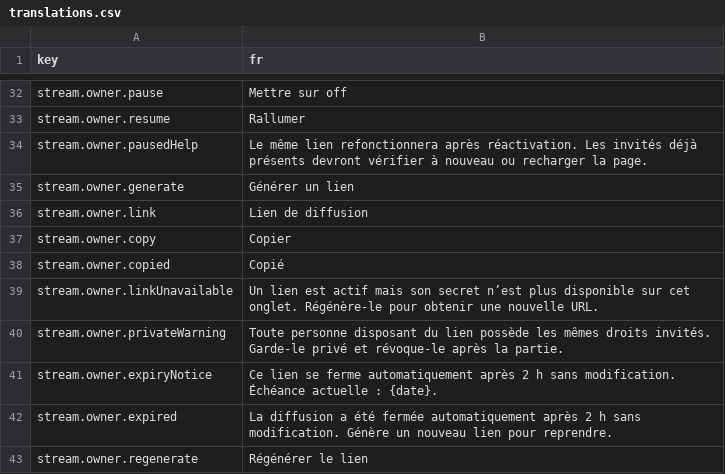
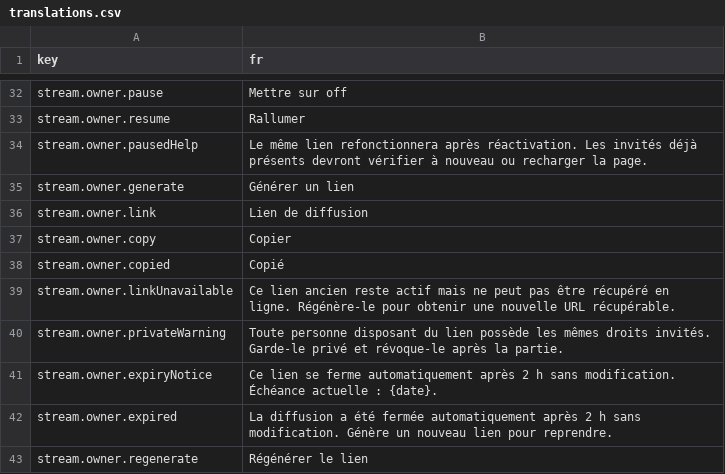
Before and after one commit to Amandin/Cadence, a CSV file: src/i18n/translations.csv, drawn as a sheet; only a part is shown, gaps mark what is left out.

```diff
--- a/src/i18n/translations.csv
+++ b/src/i18n/translations.csv
@@ -38,3 +38,3 @@ stream.owner.copy,Copier
 stream.owner.copied,Copié
-stream.owner.linkUnavailable,Un lien est actif mais son secret n’est plus disponible sur cet onglet. Régénère-le pour obtenir une nouvelle URL.
+stream.owner.linkUnavailable,Ce lien ancien reste actif mais ne peut pas être récupéré en ligne. Régénère-le pour obtenir une nouvelle URL récupérable.
 stream.owner.privateWarning,Toute personne disposant du lien possède les mêmes droits invités. Garde-le privé et révoque-le après la partie.
```
Also changed, not shown: 7 other files.
